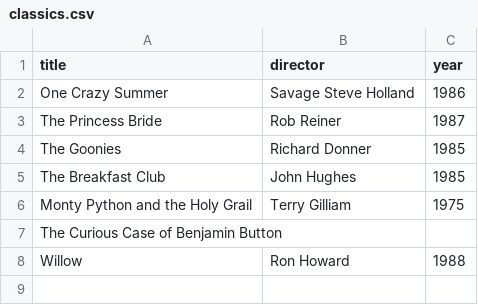
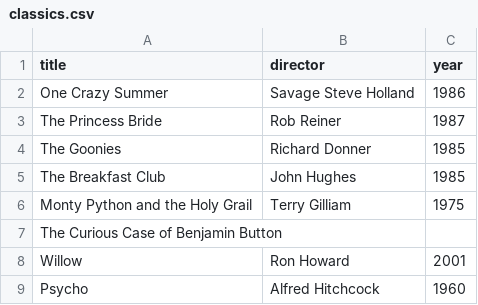
Before and after one commit to alekvan/bootdev, a CSV file: classics.csv, drawn as a sheet.

Commit message:
L: updated classics

```diff
--- a/classics.csv
+++ b/classics.csv
@@ -7,2 +7,3 @@ Monty Python and the Holy Grail, Terry Gilliam, 1975
 The Curious Case of Benjamin Button
-Willow, Ron Howard, 1988
+Willow, Ron Howard, 2001
+Psycho, Alfred Hitchcock, 1960
```
